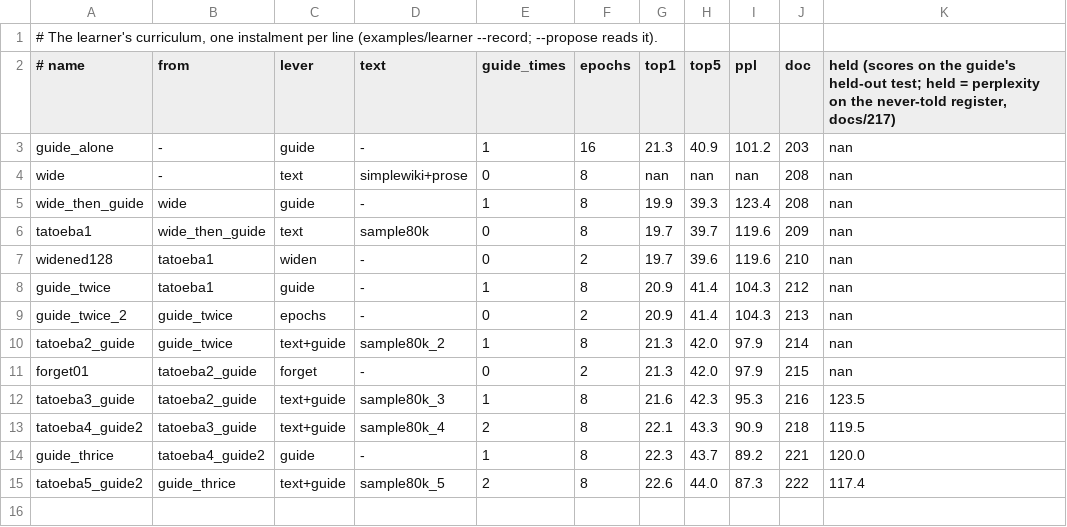
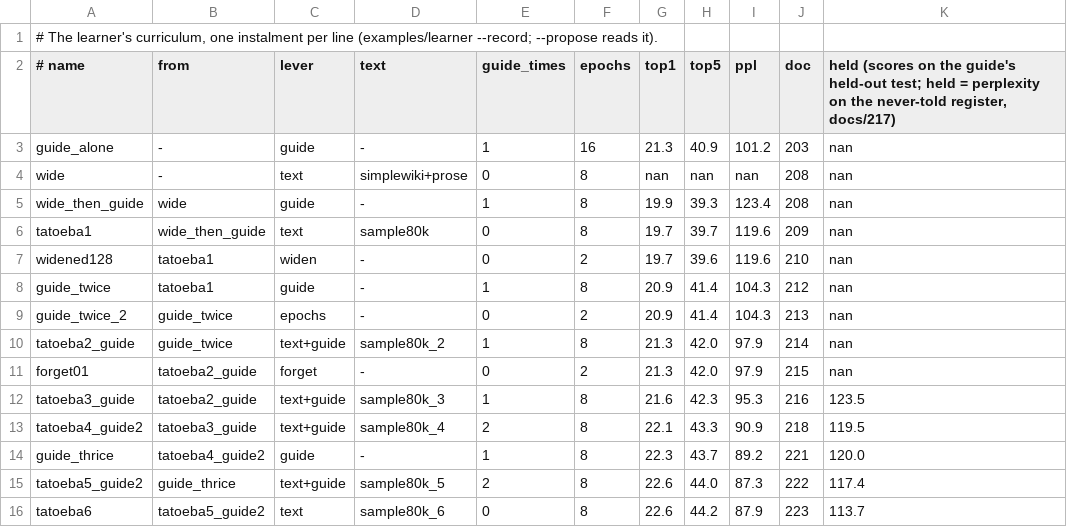
Before and after one commit to gemphi/phiano, a TSV file: data/curriculum/instalments.tsv, drawn as a sheet.

```diff
--- a/data/curriculum/instalments.tsv
+++ b/data/curriculum/instalments.tsv
@@ -15 +15,2 @@ guide_thrice	tatoeba4_guide2	guide	-	1	8	22.3	43.7	89.2	221	120.0
 tatoeba5_guide2	guide_thrice	text+guide	sample80k_5	2	8	22.6	44.0	87.3	222	117.4
+tatoeba6	tatoeba5_guide2	text	sample80k_6	0	8	22.6	44.2	87.9	223	113.7
```
Also changed, not shown: 2 other files.
